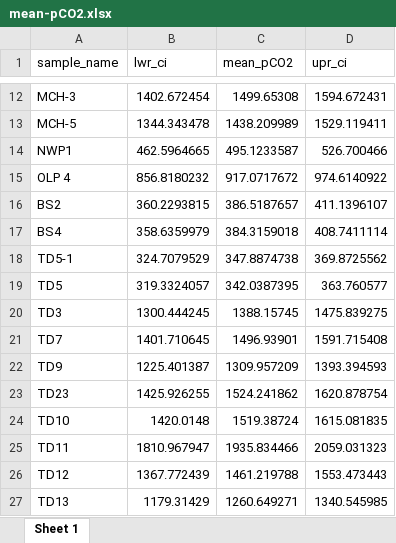
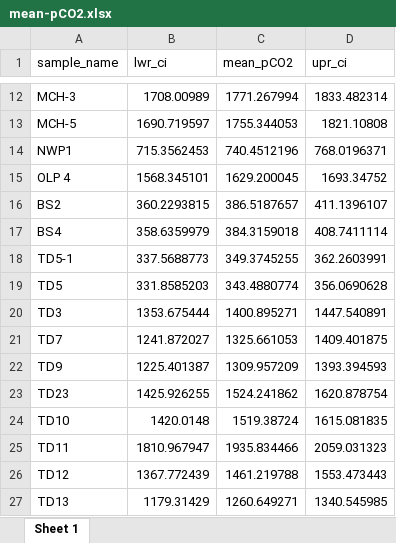
Before and after one commit to Ischi94/Joachimski, an Excel workbook: mean-pCO2.xlsx, sheet Sheet 1, drawn as a sheet; only a part is shown, gaps mark what is left out; values as stored, in another font and other column widths than the file's, no borders; the diff covers the shown part only; the diff names each change by its address in the sheet, - before the commit and + after, or states it on an @@ line.

```diff
--- a/mean-pCO2.xlsx (sheet Sheet 1)
+++ b/mean-pCO2.xlsx (sheet Sheet 1)
-B12 (lwr_ci): 1402.672454
+B12 (lwr_ci): 1708.00989
-C12 (mean_pCO2): 1499.65308
+C12 (mean_pCO2): 1771.267994
-D12 (upr_ci): 1594.672431
+D12 (upr_ci): 1833.482314
-B13 (lwr_ci): 1344.343478
+B13 (lwr_ci): 1690.719597
-C13 (mean_pCO2): 1438.209989
+C13 (mean_pCO2): 1755.344053
-D13 (upr_ci): 1529.119411
+D13 (upr_ci): 1821.10808
-B14 (lwr_ci): 462.5964665
+B14 (lwr_ci): 715.3562453
-C14 (mean_pCO2): 495.1233587
+C14 (mean_pCO2): 740.4512196
-D14 (upr_ci): 526.700466
+D14 (upr_ci): 768.0196371
-B15 (lwr_ci): 856.8180232
+B15 (lwr_ci): 1568.345101
-C15 (mean_pCO2): 917.0717672
+C15 (mean_pCO2): 1629.200045
-D15 (upr_ci): 974.6140922
+D15 (upr_ci): 1693.34752
-B18 (lwr_ci): 324.7079529
+B18 (lwr_ci): 337.5688773
-C18 (mean_pCO2): 347.8874738
+C18 (mean_pCO2): 349.3745255
-D18 (upr_ci): 369.8725562
+D18 (upr_ci): 362.2603991
-B19 (lwr_ci): 319.3324057
+B19 (lwr_ci): 331.8585203
-C19 (mean_pCO2): 342.0387395
+C19 (mean_pCO2): 343.4880774
-D19 (upr_ci): 363.760577
+D19 (upr_ci): 356.0690628
-B20 (lwr_ci): 1300.444245
+B20 (lwr_ci): 1353.675444
-C20 (mean_pCO2): 1388.15745
+C20 (mean_pCO2): 1400.895271
-D20 (upr_ci): 1475.839275
+D20 (upr_ci): 1447.540891
-B21 (lwr_ci): 1401.710645
+B21 (lwr_ci): 1241.872027
-C21 (mean_pCO2): 1496.93901
+C21 (mean_pCO2): 1325.661053
-D21 (upr_ci): 1591.715408
+D21 (upr_ci): 1409.401875
```
Also changed, not shown: 75 edited cells elsewhere in this sheet, median-pCO2.xlsx, paleosol_data.xlsx, 2 other files.
